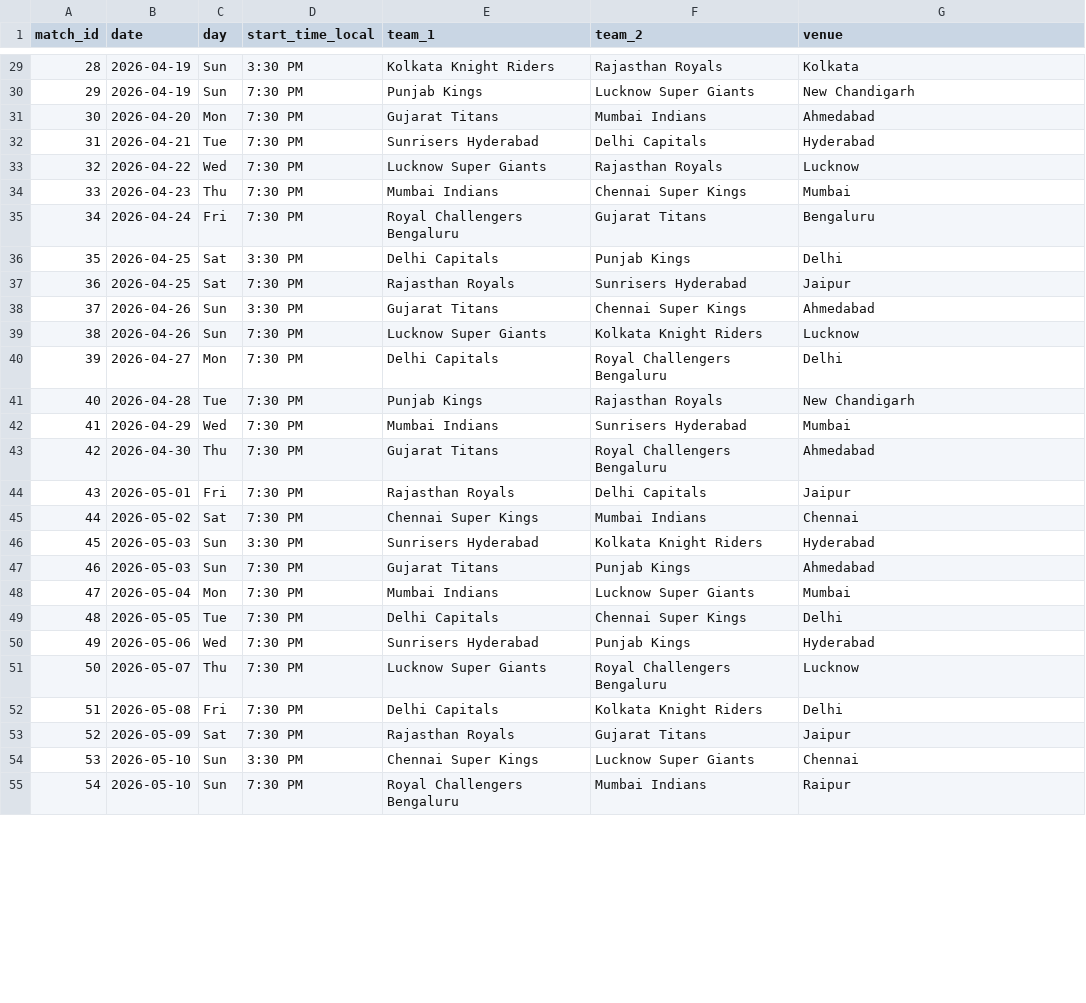
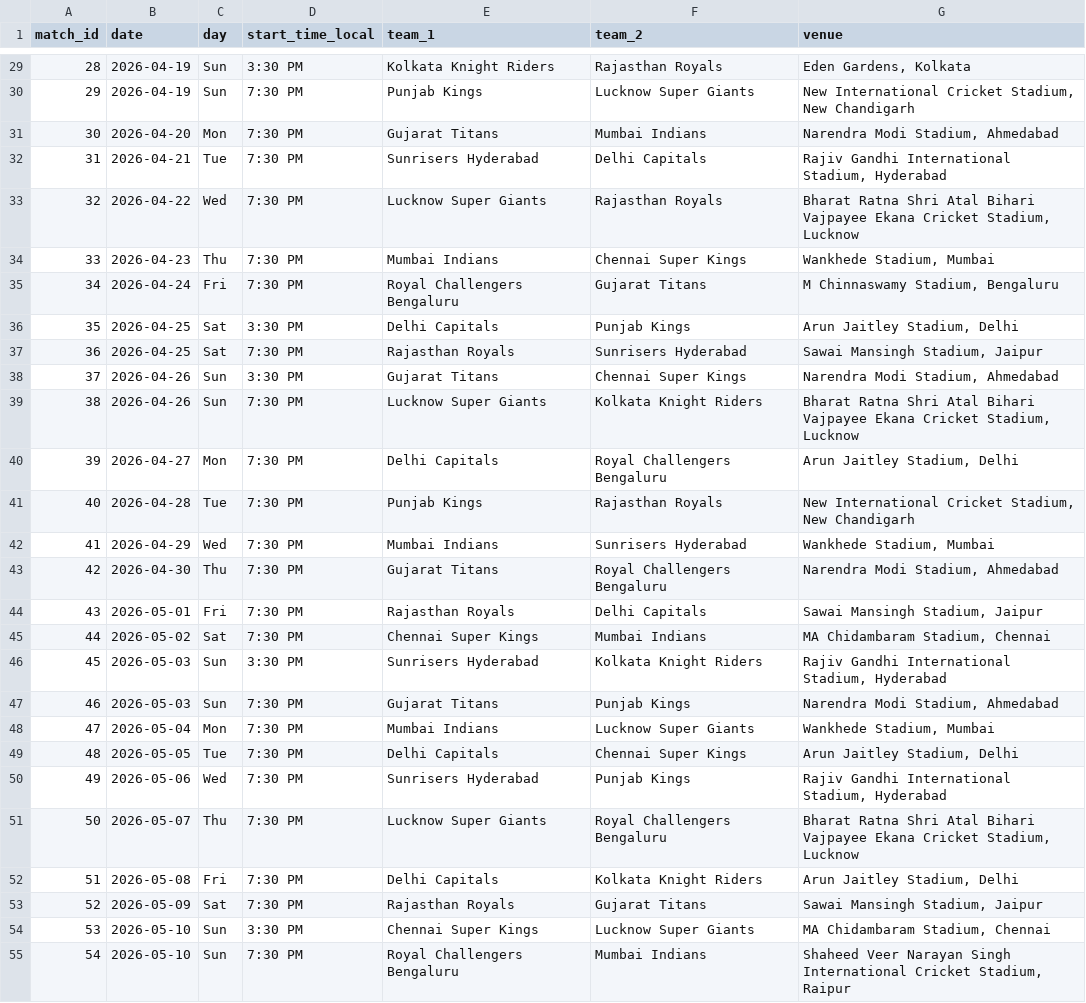
Before and after one commit to aaravvr/ipl-2026-winner-prediction, a CSV file: data/raw/fixtures_2026.csv, drawn as a sheet; only a part is shown, gaps mark what is left out; the diff covers the shown part only.

```diff
--- a/data/raw/fixtures_2026.csv
+++ b/data/raw/fixtures_2026.csv
@@ -29,27 +29,27 @@ match_id,date,day,start_time_local,team_1,team_2,venue
-28,2026-04-19,Sun,3:30 PM,Kolkata Knight Riders,Rajasthan Royals,Kolkata
-29,2026-04-19,Sun,7:30 PM,Punjab Kings,Lucknow Super Giants,New Chandigarh
-30,2026-04-20,Mon,7:30 PM,Gujarat Titans,Mumbai Indians,Ahmedabad
-31,2026-04-21,Tue,7:30 PM,Sunrisers Hyderabad,Delhi Capitals,Hyderabad
-32,2026-04-22,Wed,7:30 PM,Lucknow Super Giants,Rajasthan Royals,Lucknow
-33,2026-04-23,Thu,7:30 PM,Mumbai Indians,Chennai Super Kings,Mumbai
-34,2026-04-24,Fri,7:30 PM,Royal Challengers Bengaluru,Gujarat Titans,Bengaluru
-35,2026-04-25,Sat,3:30 PM,Delhi Capitals,Punjab Kings,Delhi
-36,2026-04-25,Sat,7:30 PM,Rajasthan Royals,Sunrisers Hyderabad,Jaipur
-37,2026-04-26,Sun,3:30 PM,Gujarat Titans,Chennai Super Kings,Ahmedabad
-38,2026-04-26,Sun,7:30 PM,Lucknow Super Giants,Kolkata Knight Riders,Lucknow
-39,2026-04-27,Mon,7:30 PM,Delhi Capitals,Royal Challengers Bengaluru,Delhi
-40,2026-04-28,Tue,7:30 PM,Punjab Kings,Rajasthan Royals,New Chandigarh
-41,2026-04-29,Wed,7:30 PM,Mumbai Indians,Sunrisers Hyderabad,Mumbai
-42,2026-04-30,Thu,7:30 PM,Gujarat Titans,Royal Challengers Bengaluru,Ahmedabad
-43,2026-05-01,Fri,7:30 PM,Rajasthan Royals,Delhi Capitals,Jaipur
-44,2026-05-02,Sat,7:30 PM,Chennai Super Kings,Mumbai Indians,Chennai
-45,2026-05-03,Sun,3:30 PM,Sunrisers Hyderabad,Kolkata Knight Riders,Hyderabad
-46,2026-05-03,Sun,7:30 PM,Gujarat Titans,Punjab Kings,Ahmedabad
-47,2026-05-04,Mon,7:30 PM,Mumbai Indians,Lucknow Super Giants,Mumbai
-48,2026-05-05,Tue,7:30 PM,Delhi Capitals,Chennai Super Kings,Delhi
-49,2026-05-06,Wed,7:30 PM,Sunrisers Hyderabad,Punjab Kings,Hyderabad
-50,2026-05-07,Thu,7:30 PM,Lucknow Super Giants,Royal Challengers Bengaluru,Lucknow
-51,2026-05-08,Fri,7:30 PM,Delhi Capitals,Kolkata Knight Riders,Delhi
-52,2026-05-09,Sat,7:30 PM,Rajasthan Royals,Gujarat Titans,Jaipur
-53,2026-05-10,Sun,3:30 PM,Chennai Super Kings,Lucknow Super Giants,Chennai
-54,2026-05-10,Sun,7:30 PM,Royal Challengers Bengaluru,Mumbai Indians,Raipur
+28,2026-04-19,Sun,3:30 PM,Kolkata Knight Riders,Rajasthan Royals,"Eden Gardens, Kolkata"
+29,2026-04-19,Sun,7:30 PM,Punjab Kings,Lucknow Super Giants,"New International Cricket Stadium, New Chandigarh"
+30,2026-04-20,Mon,7:30 PM,Gujarat Titans,Mumbai Indians,"Narendra Modi Stadium, Ahmedabad"
+31,2026-04-21,Tue,7:30 PM,Sunrisers Hyderabad,Delhi Capitals,"Rajiv Gandhi International Stadium, Hyderabad"
+32,2026-04-22,Wed,7:30 PM,Lucknow Super Giants,Rajasthan Royals,"Bharat Ratna Shri Atal Bihari Vajpayee Ekana Cricket Stadium, Lucknow"
+33,2026-04-23,Thu,7:30 PM,Mumbai Indians,Chennai Super Kings,"Wankhede Stadium, Mumbai"
+34,2026-04-24,Fri,7:30 PM,Royal Challengers Bengaluru,Gujarat Titans,"M Chinnaswamy Stadium, Bengaluru"
+35,2026-04-25,Sat,3:30 PM,Delhi Capitals,Punjab Kings,"Arun Jaitley Stadium, Delhi"
+36,2026-04-25,Sat,7:30 PM,Rajasthan Royals,Sunrisers Hyderabad,"Sawai Mansingh Stadium, Jaipur"
+37,2026-04-26,Sun,3:30 PM,Gujarat Titans,Chennai Super Kings,"Narendra Modi Stadium, Ahmedabad"
+38,2026-04-26,Sun,7:30 PM,Lucknow Super Giants,Kolkata Knight Riders,"Bharat Ratna Shri Atal Bihari Vajpayee Ekana Cricket Stadium, Lucknow"
+39,2026-04-27,Mon,7:30 PM,Delhi Capitals,Royal Challengers Bengaluru,"Arun Jaitley Stadium, Delhi"
+40,2026-04-28,Tue,7:30 PM,Punjab Kings,Rajasthan Royals,"New International Cricket Stadium, New Chandigarh"
+41,2026-04-29,Wed,7:30 PM,Mumbai Indians,Sunrisers Hyderabad,"Wankhede Stadium, Mumbai"
+42,2026-04-30,Thu,7:30 PM,Gujarat Titans,Royal Challengers Bengaluru,"Narendra Modi Stadium, Ahmedabad"
+43,2026-05-01,Fri,7:30 PM,Rajasthan Royals,Delhi Capitals,"Sawai Mansingh Stadium, Jaipur"
+44,2026-05-02,Sat,7:30 PM,Chennai Super Kings,Mumbai Indians,"MA Chidambaram Stadium, Chennai"
+45,2026-05-03,Sun,3:30 PM,Sunrisers Hyderabad,Kolkata Knight Riders,"Rajiv Gandhi International Stadium, Hyderabad"
+46,2026-05-03,Sun,7:30 PM,Gujarat Titans,Punjab Kings,"Narendra Modi Stadium, Ahmedabad"
+47,2026-05-04,Mon,7:30 PM,Mumbai Indians,Lucknow Super Giants,"Wankhede Stadium, Mumbai"
+48,2026-05-05,Tue,7:30 PM,Delhi Capitals,Chennai Super Kings,"Arun Jaitley Stadium, Delhi"
+49,2026-05-06,Wed,7:30 PM,Sunrisers Hyderabad,Punjab Kings,"Rajiv Gandhi International Stadium, Hyderabad"
+50,2026-05-07,Thu,7:30 PM,Lucknow Super Giants,Royal Challengers Bengaluru,"Bharat Ratna Shri Atal Bihari Vajpayee Ekana Cricket Stadium, Lucknow"
+51,2026-05-08,Fri,7:30 PM,Delhi Capitals,Kolkata Knight Riders,"Arun Jaitley Stadium, Delhi"
+52,2026-05-09,Sat,7:30 PM,Rajasthan Royals,Gujarat Titans,"Sawai Mansingh Stadium, Jaipur"
+53,2026-05-10,Sun,3:30 PM,Chennai Super Kings,Lucknow Super Giants,"MA Chidambaram Stadium, Chennai"
+54,2026-05-10,Sun,7:30 PM,Royal Challengers Bengaluru,Mumbai Indians,"Shaheed Veer Narayan Singh International Cricket Stadium, Raipur"
```
Also changed, not shown: 43 edited cells elsewhere in this file, 4 other files.
